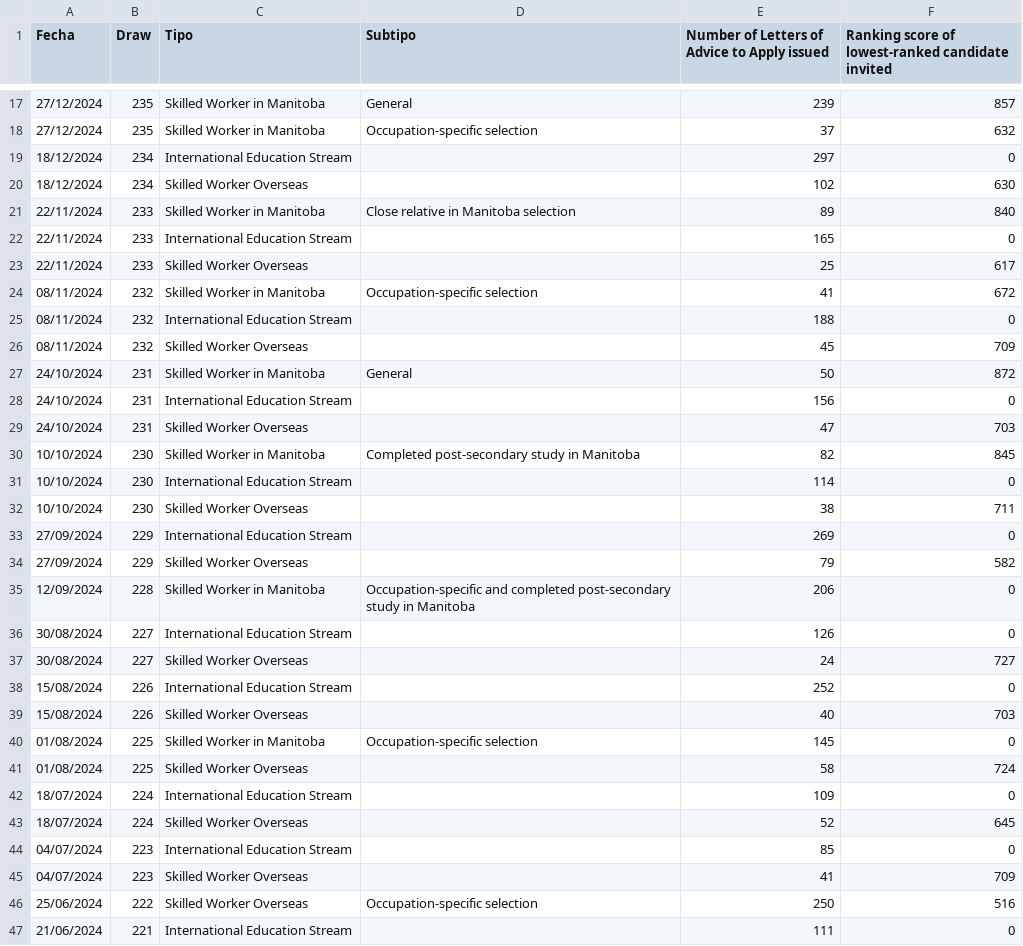
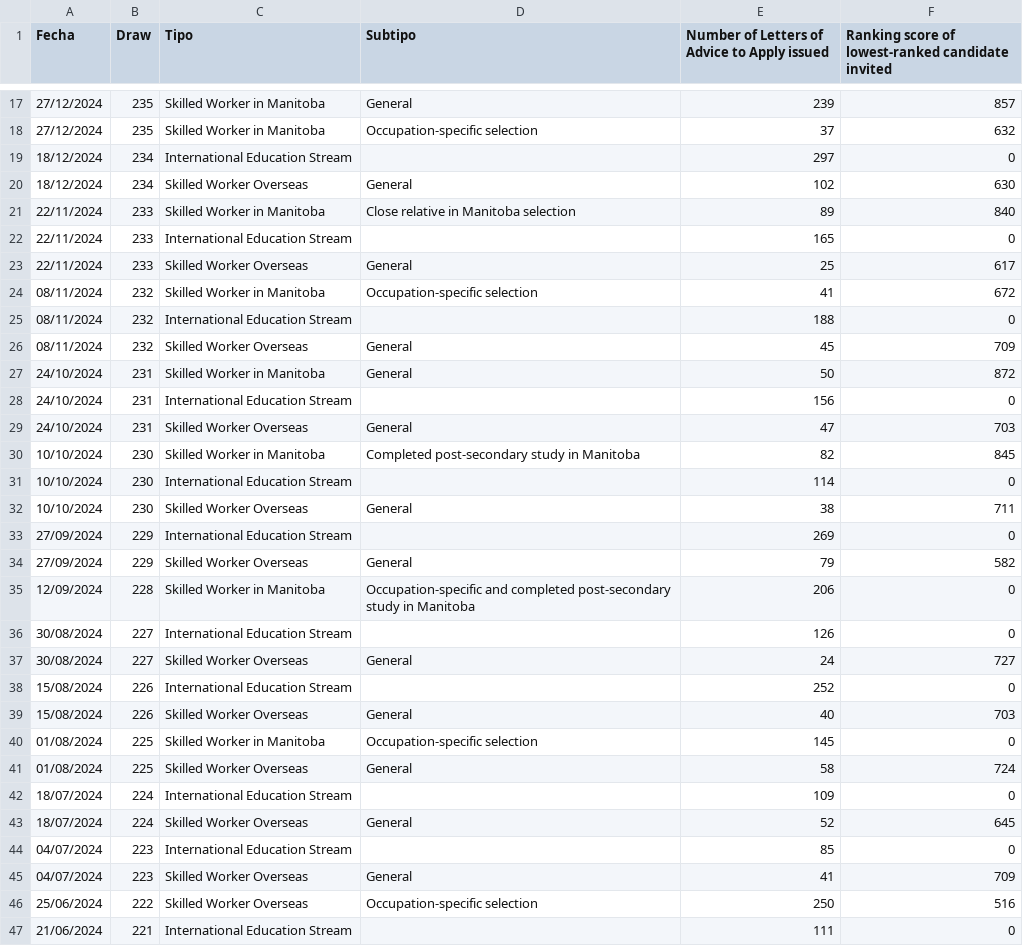
Before and after one commit to alejopachons/ExpressEntryCanada, a CSV file: MPNP.csv, drawn as a sheet; only a part is shown, gaps mark what is left out; the diff covers the shown part only.

Commit message:
Add files via upload

```diff
--- a/MPNP.csv
+++ b/MPNP.csv
@@ -19,28 +19,28 @@ Fecha;Draw;Tipo;Subtipo;Number of Letters of Advice to Apply issued;Ranking scor
 18/12/2024;234;International Education Stream;;297;0
-18/12/2024;234;Skilled Worker Overseas;;102;630
+18/12/2024;234;Skilled Worker Overseas;General;102;630
 22/11/2024;233;Skilled Worker in Manitoba;Close relative in Manitoba selection;89;840
 22/11/2024;233;International Education Stream;;165;0
-22/11/2024;233;Skilled Worker Overseas;;25;617
+22/11/2024;233;Skilled Worker Overseas;General;25;617
 08/11/2024;232;Skilled Worker in Manitoba;Occupation-specific selection;41;672
 08/11/2024;232;International Education Stream;;188;0
-08/11/2024;232;Skilled Worker Overseas;;45;709
+08/11/2024;232;Skilled Worker Overseas;General;45;709
 24/10/2024;231;Skilled Worker in Manitoba;General;50;872
 24/10/2024;231;International Education Stream;;156;0
-24/10/2024;231;Skilled Worker Overseas;;47;703
+24/10/2024;231;Skilled Worker Overseas;General;47;703
 10/10/2024;230;Skilled Worker in Manitoba;Completed post-secondary study in Manitoba;82;845
 10/10/2024;230;International Education Stream;;114;0
-10/10/2024;230;Skilled Worker Overseas;;38;711
+10/10/2024;230;Skilled Worker Overseas;General;38;711
 27/09/2024;229;International Education Stream;;269;0
-27/09/2024;229;Skilled Worker Overseas;;79;582
+27/09/2024;229;Skilled Worker Overseas;General;79;582
 12/09/2024;228;Skilled Worker in Manitoba;Occupation-specific and completed post-secondary study in Manitoba;206;0
 30/08/2024;227;International Education Stream;;126;0
-30/08/2024;227;Skilled Worker Overseas;;24;727
+30/08/2024;227;Skilled Worker Overseas;General;24;727
 15/08/2024;226;International Education Stream;;252;0
-15/08/2024;226;Skilled Worker Overseas;;40;703
+15/08/2024;226;Skilled Worker Overseas;General;40;703
 01/08/2024;225;Skilled Worker in Manitoba;Occupation-specific selection;145;0
-01/08/2024;225;Skilled Worker Overseas;;58;724
+01/08/2024;225;Skilled Worker Overseas;General;58;724
 18/07/2024;224;International Education Stream;;109;0
-18/07/2024;224;Skilled Worker Overseas;;52;645
+18/07/2024;224;Skilled Worker Overseas;General;52;645
 04/07/2024;223;International Education Stream;;85;0
-04/07/2024;223;Skilled Worker Overseas;;41;709
+04/07/2024;223;Skilled Worker Overseas;General;41;709
 25/06/2024;222;Skilled Worker Overseas;Occupation-specific selection;250;516
```
Also changed, not shown: 20 edited cells elsewhere in this file.
